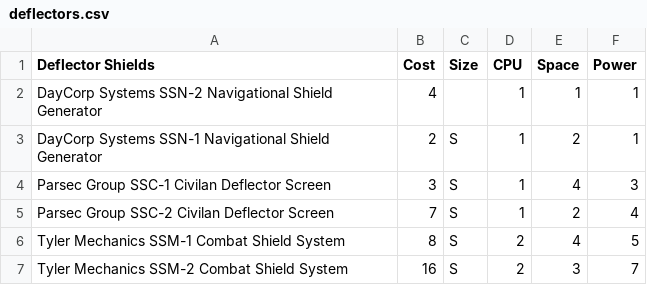
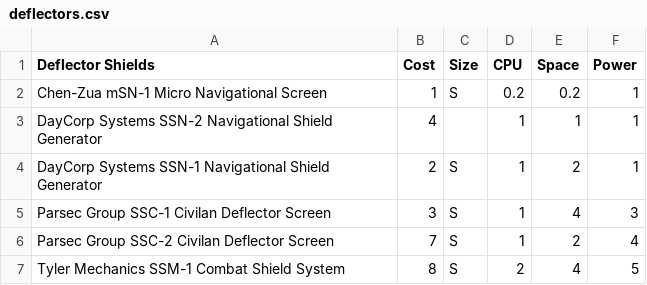
Before and after one commit to herosheets/woin-starships, a CSV file: starship_data/deflectors.csv, drawn as a sheet; only a part is shown; the shorter side is filled out with more unchanged rows.

Commit message:
Update deflectors.csv

```diff
--- a/starship_data/deflectors.csv
+++ b/starship_data/deflectors.csv
@@ -1,2 +1,3 @@
 Deflector Shields,Cost,Size,CPU,Space,Power
+Chen-Zua mSN-1 Micro Navigational Screen,1,S,0.2,0.2,1
 DayCorp Systems SSN-2 Navigational Shield Generator,4,,1,1,1
```
